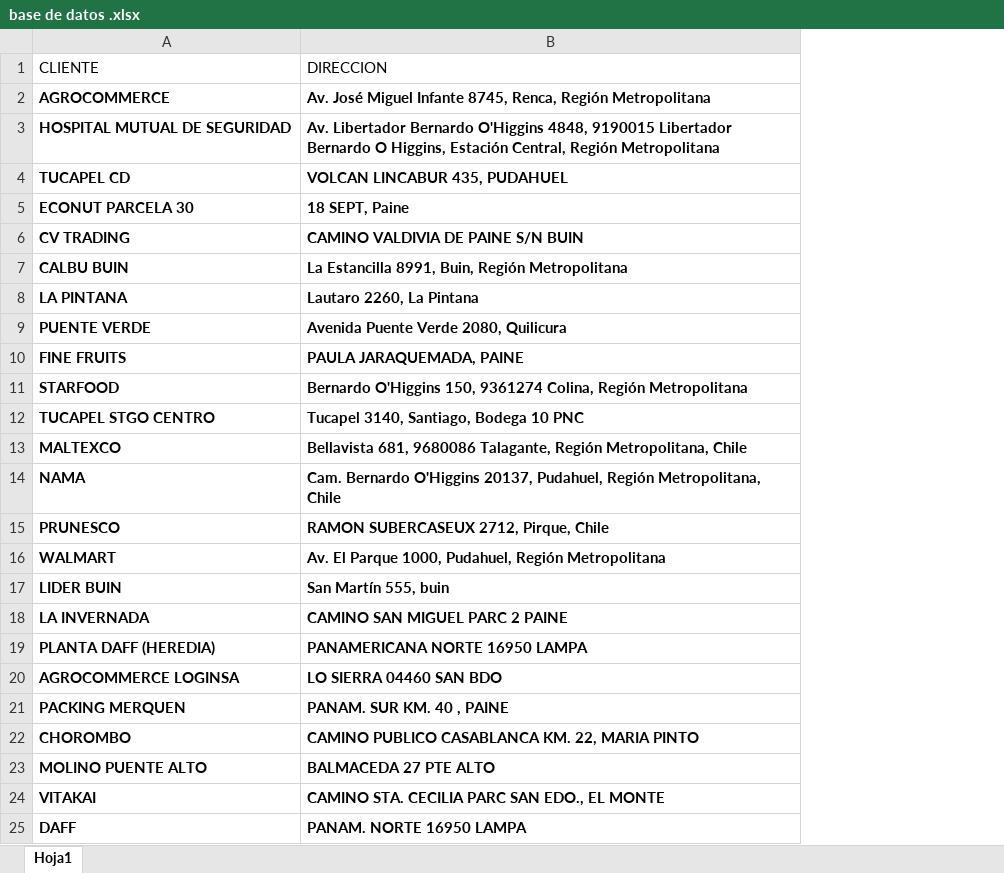
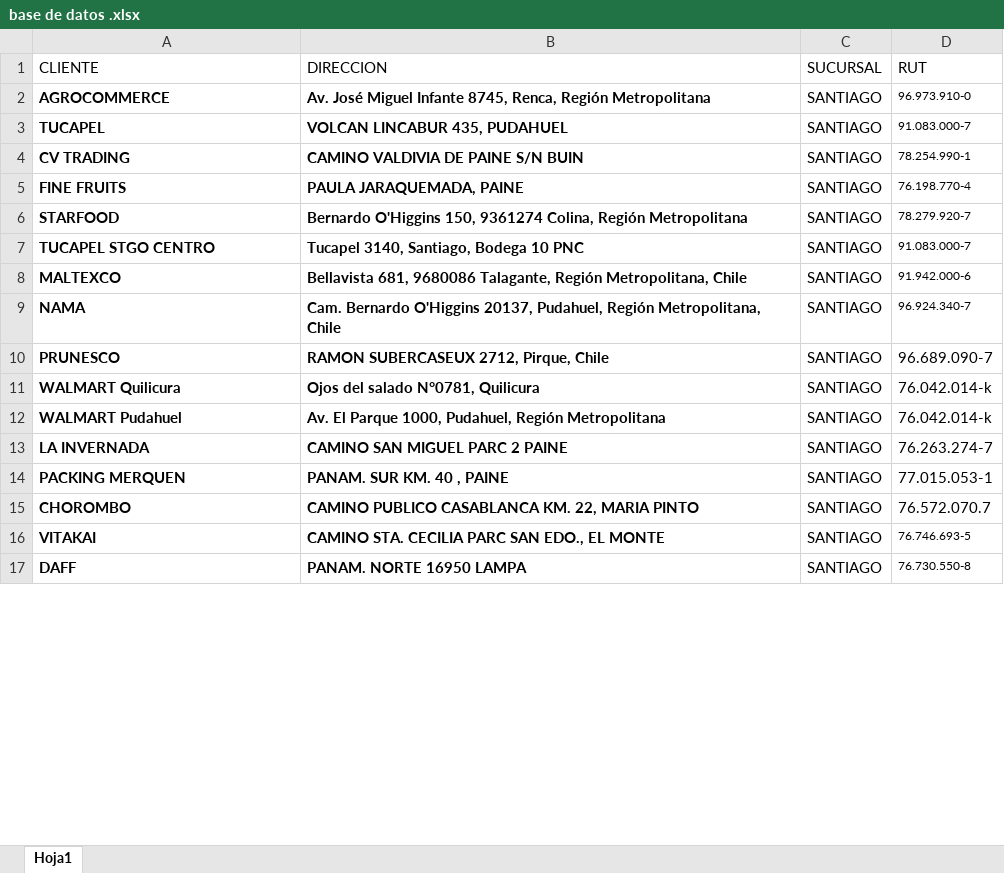
Before and after one commit to nicholaspalma/rentokil-app, an Excel workbook: base de datos .xlsx, sheet Hoja1, drawn as a sheet; only a part is shown; values as stored, in another font and other column widths than the file's, no borders; removed rows and columns are numbered as before the commit, all else as after; the diff covers the shown part only; the diff names each change by its address in the sheet, - before the commit and + after, or states it on an @@ line.

```diff
--- a/base de datos .xlsx (sheet Hoja1)
+++ b/base de datos .xlsx (sheet Hoja1)
+column C (SUCURSAL), rows 2-10: all SANTIAGO; rows 12-17: all SANTIAGO
+column D (RUT), rows 2-10: 96.973.910-0 | 91.083.000-7 | 78.254.990-1 | 76.198.770-4 | 78.279.920-7 | 91.083.000-7 | 91.942.000-6 | 96.924.340-7 | 96.689.090-7; rows 12-17: 76.042.014-k | 76.263.274-7 | 77.015.053-1 | 76.572.070.7 | 76.746.693-5 | 76.730.550-8
-row 3: HOSPITAL MUTUAL DE SEGURIDAD | Av. Libertador Bernardo O'Higgins 4848, 9190015 Libertador Bernardo O Higgins, Estación Central, Región Metropolitana
-A3 (CLIENTE): TUCAPEL CD
+A3 (CLIENTE): TUCAPEL
-row 5: ECONUT PARCELA 30 | 18 SEPT, Paine
-row 7: CALBU BUIN | La Estancilla 8991, Buin, Región Metropolitana
-row 8: LA PINTANA | Lautaro 2260, La Pintana
-row 9: PUENTE VERDE | Avenida Puente Verde 2080, Quilicura
+row 11: WALMART Quilicura | Ojos del salado N°0781, Quilicura | SANTIAGO | 76.042.014-k
-A12 (CLIENTE): WALMART
+A12 (CLIENTE): WALMART Pudahuel
-row 17: LIDER BUIN | San Martín 555, buin
-row 19: PLANTA DAFF (HEREDIA) | PANAMERICANA NORTE 16950 LAMPA
-row 20: AGROCOMMERCE LOGINSA | LO SIERRA 04460 SAN BDO
-row 23: MOLINO PUENTE ALTO | BALMACEDA 27 PTE ALTO
```
Also changed, not shown: 9 added rows and 12 removed rows elsewhere in this sheet.
